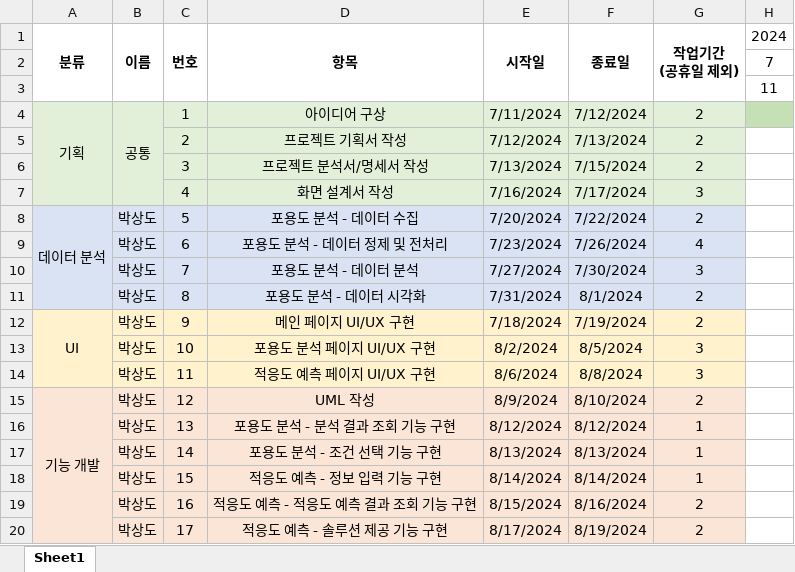
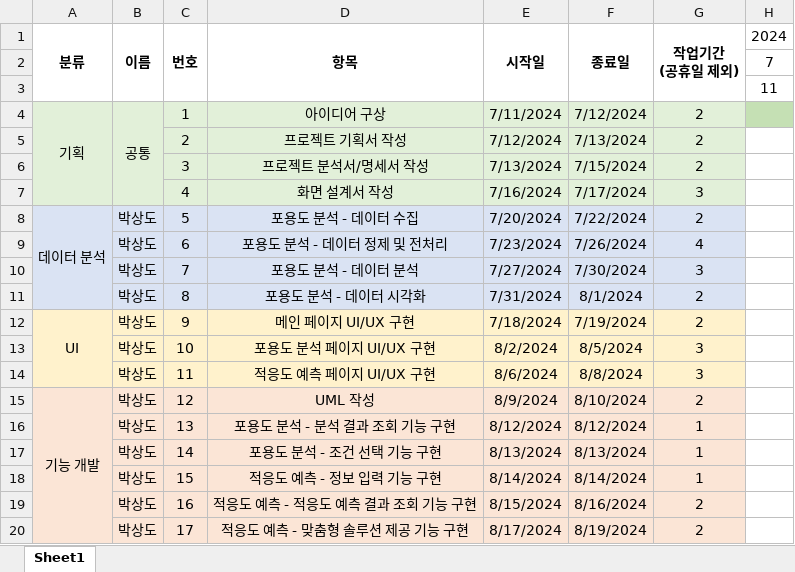
Before and after one commit to SD-PARK/DriveWise, an Excel workbook: Document/개발_스케줄표_ver0.1.xlsx, sheet Sheet1, drawn as a sheet; only a part is shown; values as stored, in another font and other column widths than the file's, no borders; the diff names each change by its address in the sheet, - before the commit and + after, or states it on an @@ line.

Commit message:
docs: 세부 항목 내용 업데이트(ver.0.11)

```diff
--- a/Document/개발_스케줄표_ver0.1.xlsx (sheet Sheet1)
+++ b/Document/개발_스케줄표_ver0.1.xlsx (sheet Sheet1)
-D20 (항목): 적응도 예측 - 솔루션 제공 기능 구현
+D20 (항목): 적응도 예측 - 맞춤형 솔루션 제공 기능 구현
```
